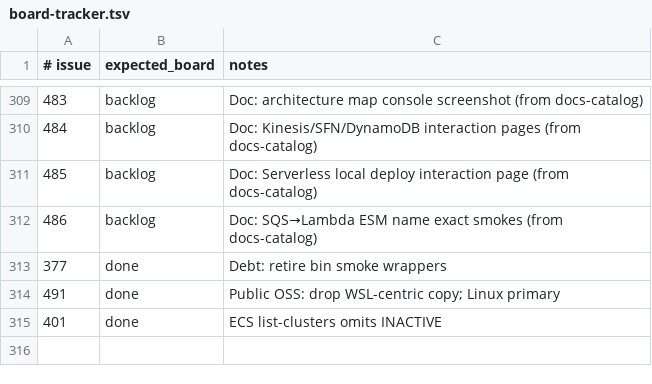
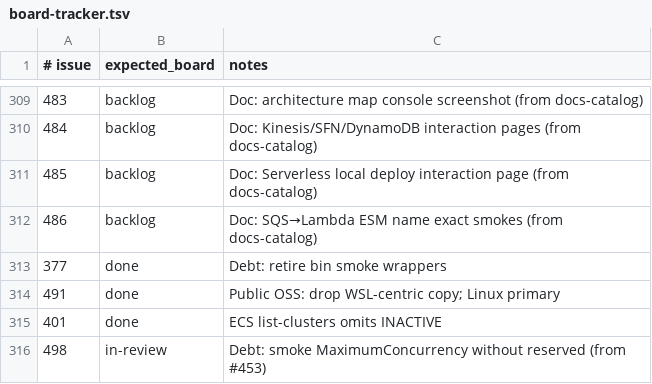
Before and after one commit to kgz/stackwrangler, a TSV file: bin/board-tracker.tsv, drawn as a sheet; only a part is shown, gaps mark what is left out; the diff names each change by its address in the sheet, - before the commit and + after, or states it on an @@ line.

Commit message:
Assert ESM MaximumConcurrency alone caps in-flight.

```diff
--- a/bin/board-tracker.tsv
+++ b/bin/board-tracker.tsv
+row 316: 498 | in-review | Debt: smoke MaximumConcurrency without reserved (from #453)
```
Also changed, not shown: 4 other files.
